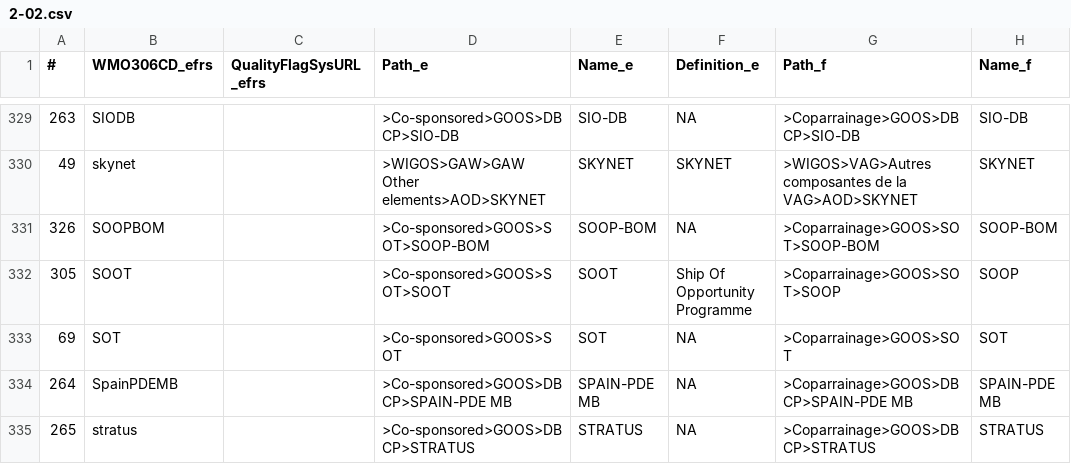
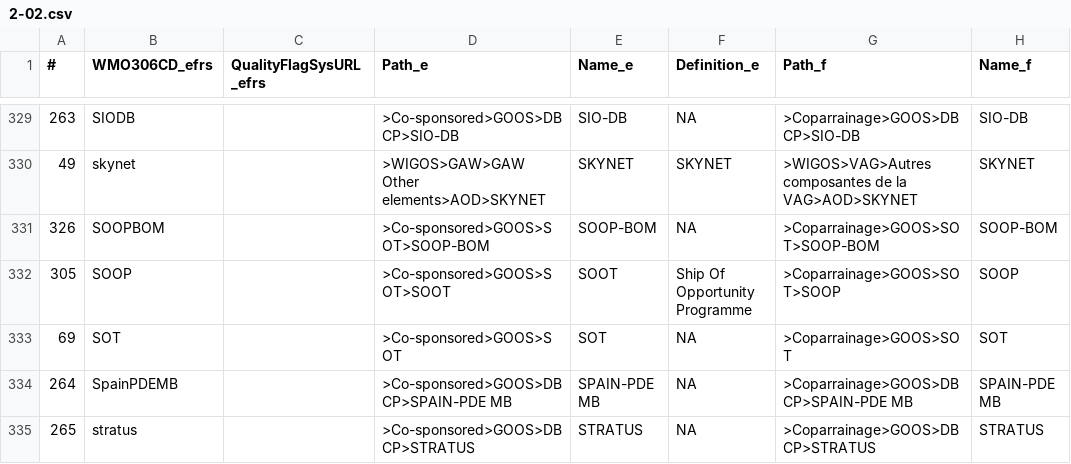
Before and after one commit to wmo-im/wmds, a CSV file: tables/2-02.csv, drawn as a sheet; only a part is shown, gaps mark what is left out; the diff names each change by its address in the sheet, - before the commit and + after, or states it on an @@ line.

Commit message:
2-02 added definitions from WMO_1160(2015-edition)

```diff
--- a/tables/2-02.csv
+++ b/tables/2-02.csv
-B332 (WMO306CD_efrs): SOOT
+B332 (WMO306CD_efrs): SOOP
```
Also changed, not shown: tables_en/2-02.csv.
